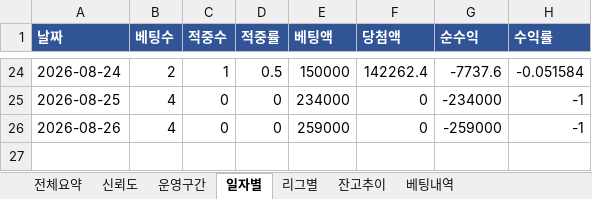
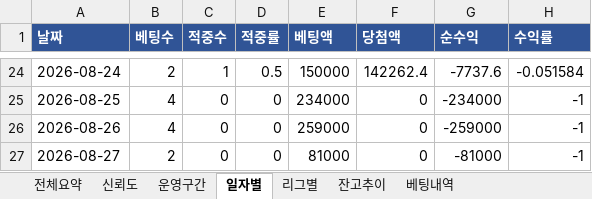
Before and after one commit to rushsis2203-commits/toto-analyzer-track-record, an Excel workbook: data/Track_Record.xlsx, sheet 일자별, drawn as a sheet; only a part is shown, gaps mark what is left out; values as stored, in another font and other column widths than the file's, no borders; the diff names each change by its address in the sheet, - before the commit and + after, or states it on an @@ line.

```diff
--- a/data/Track_Record.xlsx (sheet 일자별)
+++ b/data/Track_Record.xlsx (sheet 일자별)
+row 27: 2026-08-27 | 2 | 0 | 0 | 81000 | 0 | -81000 | -1
```
Also changed, not shown: sheet 베팅내역, sheet 전체요약, sheet 신뢰도, sheet 리그별, sheet 잔고추이, data/Pick_Calibration.xlsx.
